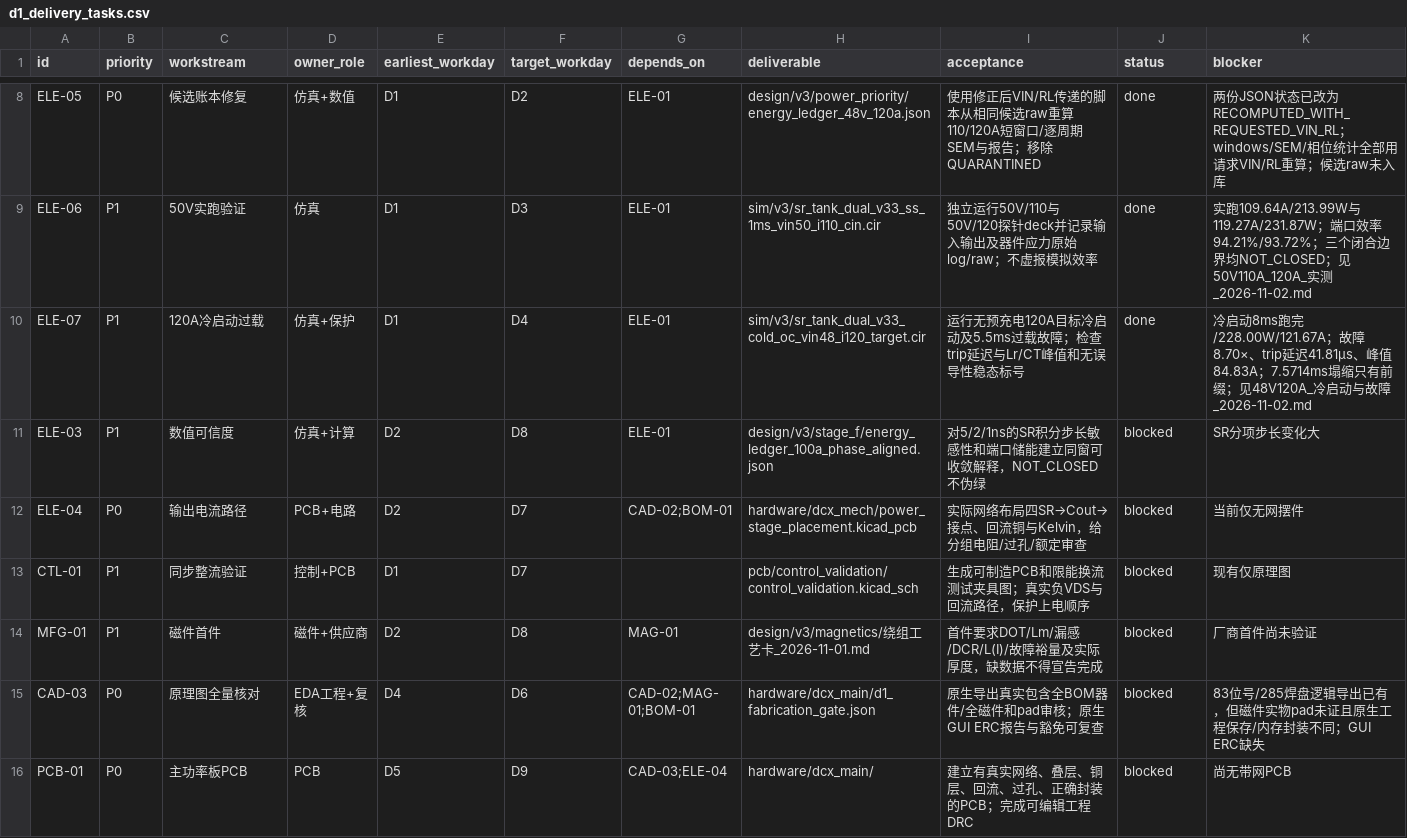
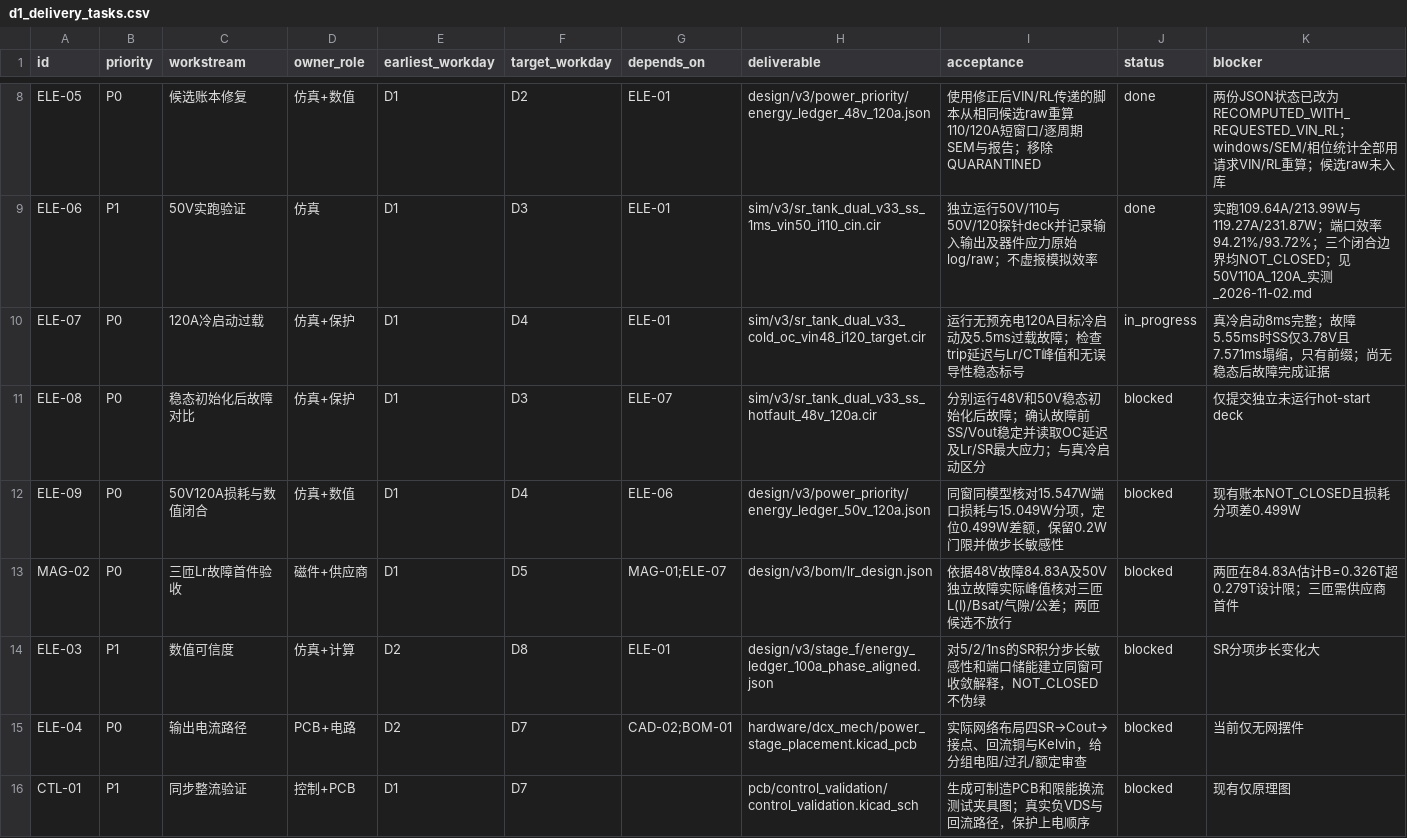
Before and after one commit to czy0126/CZY, a CSV file: hardware/dcx_main/d1_delivery_tasks.csv, drawn as a sheet; only a part is shown, gaps mark what is left out; the shorter side is filled out with more unchanged rows.

Commit message:
plan(D1): mark partial cold fault unfinished; add hot-fault, 50V loss and 3-turn inductor gates

```diff
--- a/hardware/dcx_main/d1_delivery_tasks.csv
+++ b/hardware/dcx_main/d1_delivery_tasks.csv
@@ -9,3 +9,6 @@ ELE-05,P0,候选账本修复,仿真+数值,D1,D2,ELE-01,design/v3/power_priority
 ELE-06,P1,50V实跑验证,仿真,D1,D3,ELE-01,sim/v3/sr_tank_dual_v33_ss_1ms_vin50_i110_cin.cir,独立运行50V/110与50V/120探针deck并记录输入输出及器件应力原始log/raw；不虚报模拟效率,done,实跑109.64A/213.99W与119.27A/231.87W；端口效率94.21%/93.72%；三个闭合边界均NOT_CLOSED；见50V110A_120A_实测_2026-11-02.md
-ELE-07,P1,120A冷启动过载,仿真+保护,D1,D4,ELE-01,sim/v3/sr_tank_dual_v33_cold_oc_vin48_i120_target.cir,运行无预充电120A目标冷启动及5.5ms过载故障；检查trip延迟与Lr/CT峰值和无误导性稳态标号,done,冷启动8ms跑完/228.00W/121.67A；故障8.70×、trip延迟41.81µs、峰值84.83A；7.5714ms塌缩只有前缀；见48V120A_冷启动与故障_2026-11-02.md
+ELE-07,P0,120A冷启动过载,仿真+保护,D1,D4,ELE-01,sim/v3/sr_tank_dual_v33_cold_oc_vin48_i120_target.cir,运行无预充电120A目标冷启动及5.5ms过载故障；检查trip延迟与Lr/CT峰值和无误导性稳态标号,in_progress,真冷启动8ms完整；故障5.55ms时SS仅3.78V且7.571ms塌缩，只有前缀；尚无稳态后故障完成证据
+ELE-08,P0,稳态初始化后故障对比,仿真+保护,D1,D3,ELE-07,sim/v3/sr_tank_dual_v33_ss_hotfault_48v_120a.cir,分别运行48V和50V稳态初始化后故障；确认故障前SS/Vout稳定并读取OC延迟及Lr/SR最大应力；与真冷启动区分,blocked,仅提交独立未运行hot-start deck
+ELE-09,P0,50V120A损耗与数值闭合,仿真+数值,D1,D4,ELE-06,design/v3/power_priority/energy_ledger_50v_120a.json,同窗同模型核对15.547W端口损耗与15.049W分项，定位0.499W差额，保留0.2W门限并做步长敏感性,blocked,现有账本NOT_CLOSED且损耗分项差0.499W
+MAG-02,P0,三匝Lr故障首件验收,磁件+供应商,D1,D5,MAG-01;ELE-07,design/v3/bom/lr_design.json,依据48V故障84.83A及50V独立故障实际峰值核对三匝L(I)/Bsat/气隙/公差；两匝候选不放行,blocked,两匝在84.83A估计B=0.326T超0.279T设计限；三匝需供应商首件
 ELE-03,P1,数值可信度,仿真+计算,D2,D8,ELE-01,design/v3/stage_f/energy_ledger_100a_phase_aligned.json,对5/2/1ns的SR积分步长敏感性和端口储能建立同窗可收敛解释，NOT_CLOSED不伪绿,blocked,SR分项步长变化大
```
